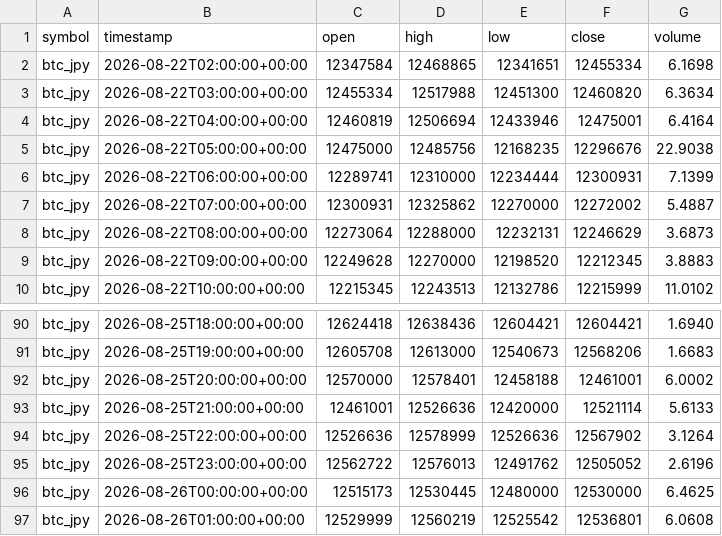
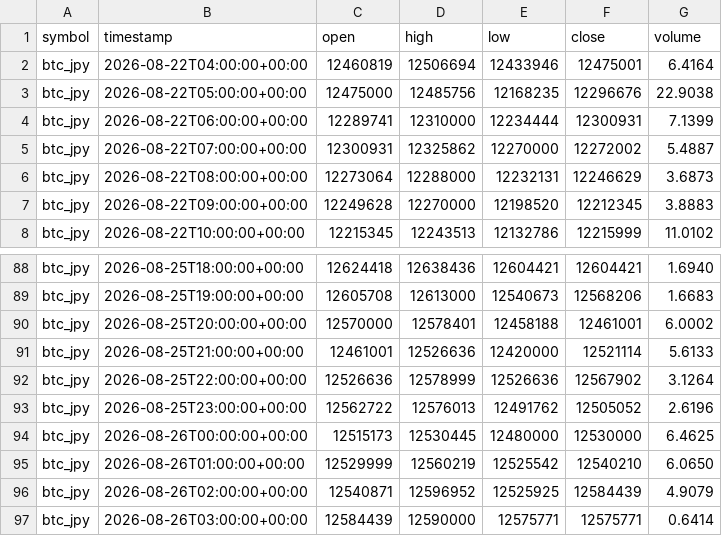
Before and after one commit to crypto-hypothesis-lab/crypto-simulator, a CSV file: data/paper-event/bitbank-event-permission-bars.csv, drawn as a sheet; only a part is shown, gaps mark what is left out.

```diff
--- a/data/paper-event/bitbank-event-permission-bars.csv
+++ b/data/paper-event/bitbank-event-permission-bars.csv
@@ -1,4 +1,2 @@
 symbol,timestamp,open,high,low,close,volume
-btc_jpy,2026-08-22T02:00:00+00:00,12347584,12468865,12341651,12455334,6.1698
-btc_jpy,2026-08-22T03:00:00+00:00,12455334,12517988,12451300,12460820,6.3634
 btc_jpy,2026-08-22T04:00:00+00:00,12460819,12506694,12433946,12475001,6.4164
@@ -96,2 +94,4 @@ btc_jpy,2026-08-25T23:00:00+00:00,12562722,12576013,12491762,12505052,2.6196
 btc_jpy,2026-08-26T00:00:00+00:00,12515173,12530445,12480000,12530000,6.4625
-btc_jpy,2026-08-26T01:00:00+00:00,12529999,12560219,12525542,12536801,6.0608
+btc_jpy,2026-08-26T01:00:00+00:00,12529999,12560219,12525542,12540210,6.0650
+btc_jpy,2026-08-26T02:00:00+00:00,12540871,12596952,12525925,12584439,4.9079
+btc_jpy,2026-08-26T03:00:00+00:00,12584439,12590000,12575771,12575771,0.6414
```
Also changed, not shown: data/paper-event/hyperliquid-event-permission-bars.csv, data/paper-event/mexc-event-permission-bars.csv, 3 other files.
